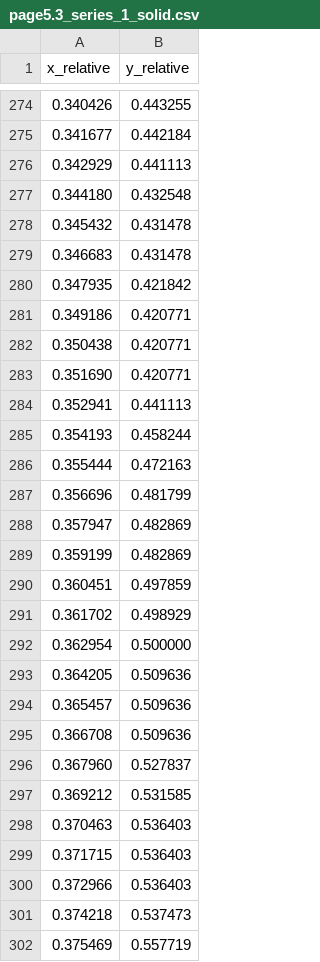
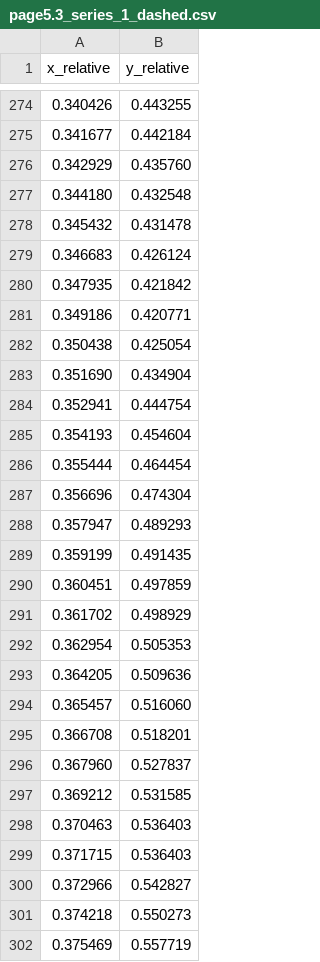
Before and after one commit to pst0312/AI_Digitizer_.1, a CSV file: output_pdf/Bryant - 1964 - Vibrational Spectrum of Sodium Azide Single Crystals 2/page_5/digitized/page5.3_series_1_dashed.csv (was output_pdf/Bryant - 1964 - Vibrational Spectrum of Sodium Azide Single Crystals 2/page_5/digitized/page5.3_series_1_solid.csv), drawn as a sheet; only a part is shown, gaps mark what is left out; the diff covers the shown part only.

```diff
--- a/output_pdf/Bryant - 1964 - Vibrational Spectrum of Sodium Azide Single Crystals 2/page_5/digitized/page5.3_series_1_solid.csv
+++ b/output_pdf/Bryant - 1964 - Vibrational Spectrum of Sodium Azide Single Crystals 2/page_5/digitized/page5.3_series_1_dashed.csv
@@ -275,22 +275,22 @@ x_relative,y_relative
 0.341677,0.442184
-0.342929,0.441113
+0.342929,0.435760
 0.344180,0.432548
 0.345432,0.431478
-0.346683,0.431478
+0.346683,0.426124
 0.347935,0.421842
 0.349186,0.420771
-0.350438,0.420771
-0.351690,0.420771
-0.352941,0.441113
-0.354193,0.458244
-0.355444,0.472163
-0.356696,0.481799
-0.357947,0.482869
-0.359199,0.482869
+0.350438,0.425054
+0.351690,0.434904
+0.352941,0.444754
+0.354193,0.454604
+0.355444,0.464454
+0.356696,0.474304
+0.357947,0.489293
+0.359199,0.491435
 0.360451,0.497859
 0.361702,0.498929
-0.362954,0.500000
+0.362954,0.505353
 0.364205,0.509636
-0.365457,0.509636
-0.366708,0.509636
+0.365457,0.516060
+0.366708,0.518201
 0.367960,0.527837
@@ -299,4 +299,4 @@ x_relative,y_relative
 0.371715,0.536403
-0.372966,0.536403
-0.374218,0.537473
+0.372966,0.542827
+0.374218,0.550273
 0.375469,0.557719
```
Also changed, not shown: 52 edited cells elsewhere in this file, output_pdf/Bryant - 1964 - Vibrational Spectrum of Sodium Azide Single Crystals 2/page_5/digitized/page5.2_series_1_solid.csv, output_pdf/Bryant - 1964 - Vibrational Spectrum of Sodium Azide Single Crystals 2/page_5/digitized/page5.2_series_2_dashed.csv, 21 other files.
